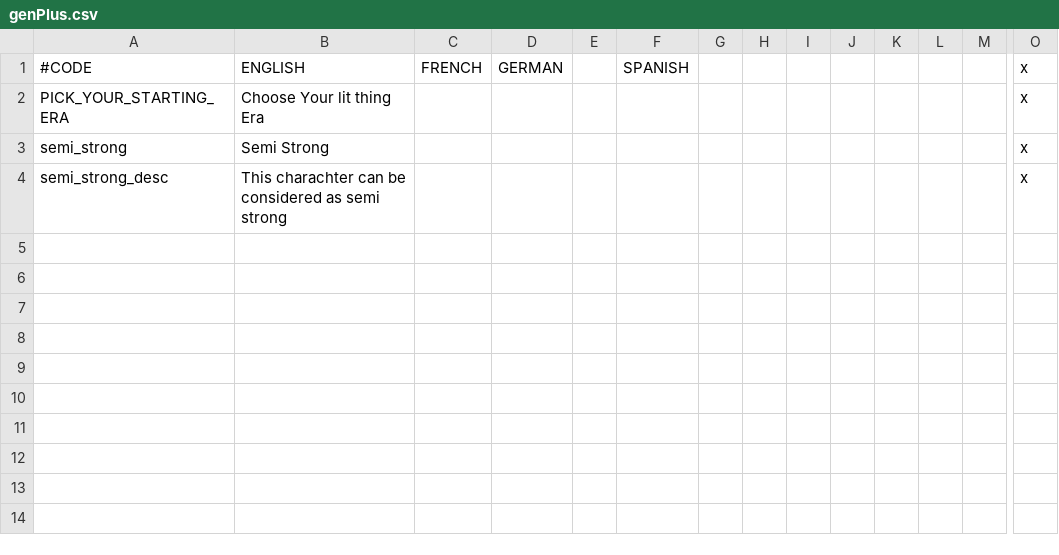
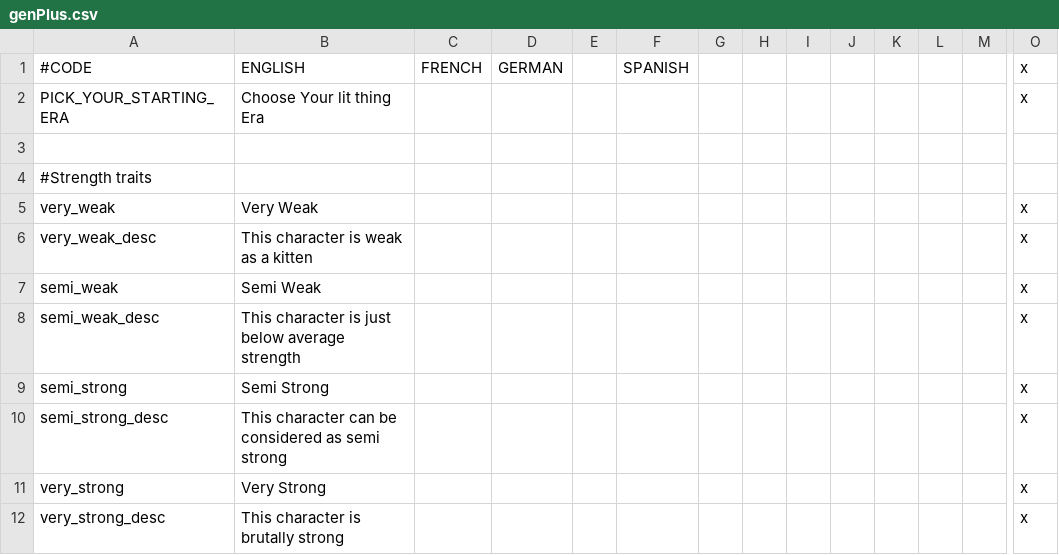
Before and after one commit to Lundsak/GenPlus, a CSV file: localisation/genPlus.csv, drawn as a sheet; only a part is shown, gaps mark what is left out; addresses are those after the commit; rows hold the shown columns only; the diff names each change by its address in the sheet, - before the commit and + after, or states it on an @@ line.

```diff
--- a/localisation/genPlus.csv
+++ b/localisation/genPlus.csv
+row 3: (empty)
+row 4: #Strength traits
+row 5: very_weak | Very Weak |  |  |  |  |  |  |  |  |  |  |  | x
+row 6: very_weak_desc | This character is weak as a kitten |  |  |  |  |  |  |  |  |  |  |  | x
+row 7: semi_weak | Semi Weak |  |  |  |  |  |  |  |  |  |  |  | x
+row 8: semi_weak_desc | This character is just below average strength |  |  |  |  |  |  |  |  |  |  |  | x
-B10: This charachter can be…
+B10: This character can be…
+row 11: very_strong | Very Strong |  |  |  |  |  |  |  |  |  |  |  | x
+row 12: very_strong_desc | This character is brutally strong |  |  |  |  |  |  |  |  |  |  |  | x
```
Also changed, not shown: 6 other files.
